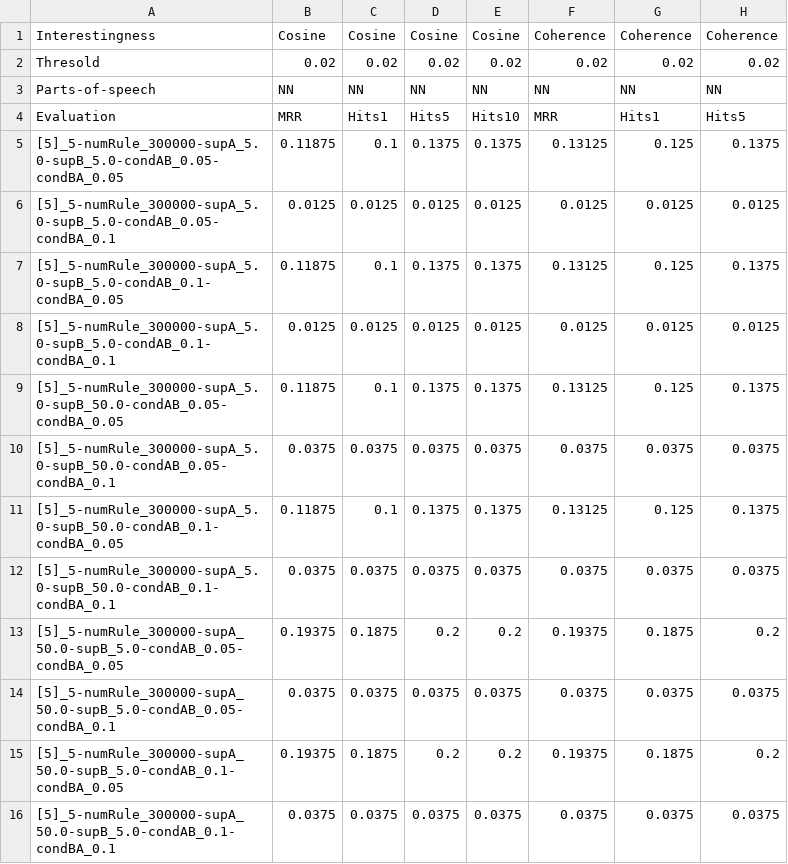
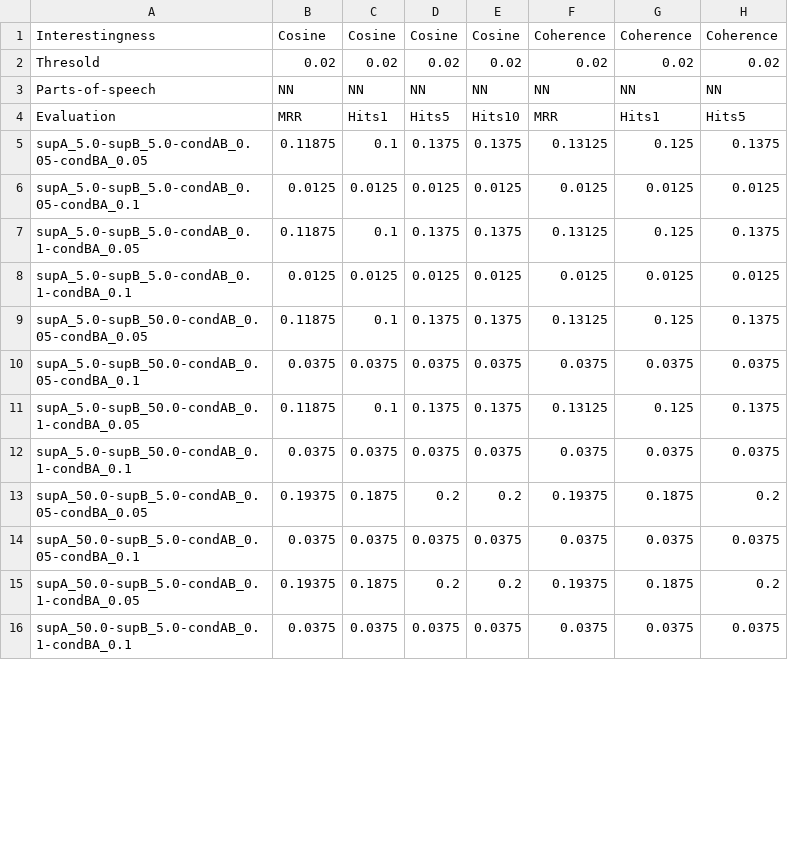
Before and after one commit to fazleh2010/LDKpaperData, a CSV file: Experiment/predict_p_for_s_given_localized_l/NN-predict_p_for_s_given_localized_lMeanR.csv, drawn as a sheet; only a part is shown; the diff covers the shown part only; the diff names each change by its address in the sheet, - before the commit and + after, or states it on an @@ line.

```diff
--- a/Experiment/predict_p_for_s_given_localized_l/NN-predict_p_for_s_given_localized_lMeanR.csv
+++ b/Experiment/predict_p_for_s_given_localized_l/NN-predict_p_for_s_given_localized_lMeanR.csv
-A5: [5]_5-numRule_300000-supA_5.0-supB_5.0-condAB_0.05-condBA_0.05
+A5: supA_5.0-supB_5.0-condAB_0.05-condBA_0.05
-A6: [5]_5-numRule_300000-supA_5.0-supB_5.0-condAB_0.05-condBA_0.1
+A6: supA_5.0-supB_5.0-condAB_0.05-condBA_0.1
-A7: [5]_5-numRule_300000-supA_5.0-supB_5.0-condAB_0.1-condBA_0.05
+A7: supA_5.0-supB_5.0-condAB_0.1-condBA_0.05
-A8: [5]_5-numRule_300000-supA_5.0-supB_5.0-condAB_0.1-condBA_0.1
+A8: supA_5.0-supB_5.0-condAB_0.1-condBA_0.1
-A9: [5]_5-numRule_300000-supA_5.0-supB_50.0-condAB_0.05-condBA_0.05
+A9: supA_5.0-supB_50.0-condAB_0.05-condBA_0.05
-A10: [5]_5-numRule_300000-supA_5.0-supB_50.0-condAB_0.05-condBA_0.1
+A10: supA_5.0-supB_50.0-condAB_0.05-condBA_0.1
-A11: [5]_5-numRule_300000-supA_5.0-supB_50.0-condAB_0.1-condBA_0.05
+A11: supA_5.0-supB_50.0-condAB_0.1-condBA_0.05
-A12: [5]_5-numRule_300000-supA_5.0-supB_50.0-condAB_0.1-condBA_0.1
+A12: supA_5.0-supB_50.0-condAB_0.1-condBA_0.1
-A13: [5]_5-numRule_300000-supA_50.0-supB_5.0-condAB_0.05-condBA_0.05
+A13: supA_50.0-supB_5.0-condAB_0.05-condBA_0.05
-A14: [5]_5-numRule_300000-supA_50.0-supB_5.0-condAB_0.05-condBA_0.1
+A14: supA_50.0-supB_5.0-condAB_0.05-condBA_0.1
-A15: [5]_5-numRule_300000-supA_50.0-supB_5.0-condAB_0.1-condBA_0.05
+A15: supA_50.0-supB_5.0-condAB_0.1-condBA_0.05
-A16: [5]_5-numRule_300000-supA_50.0-supB_5.0-condAB_0.1-condBA_0.1
+A16: supA_50.0-supB_5.0-condAB_0.1-condBA_0.1
```
Also changed, not shown: 7 added rows and 4 edited cells elsewhere in this file, Experiment/predict_p_for_s_given_localized_l/VB-predict_p_for_s_given_localized_lMeanR.csv, 4 other files.
